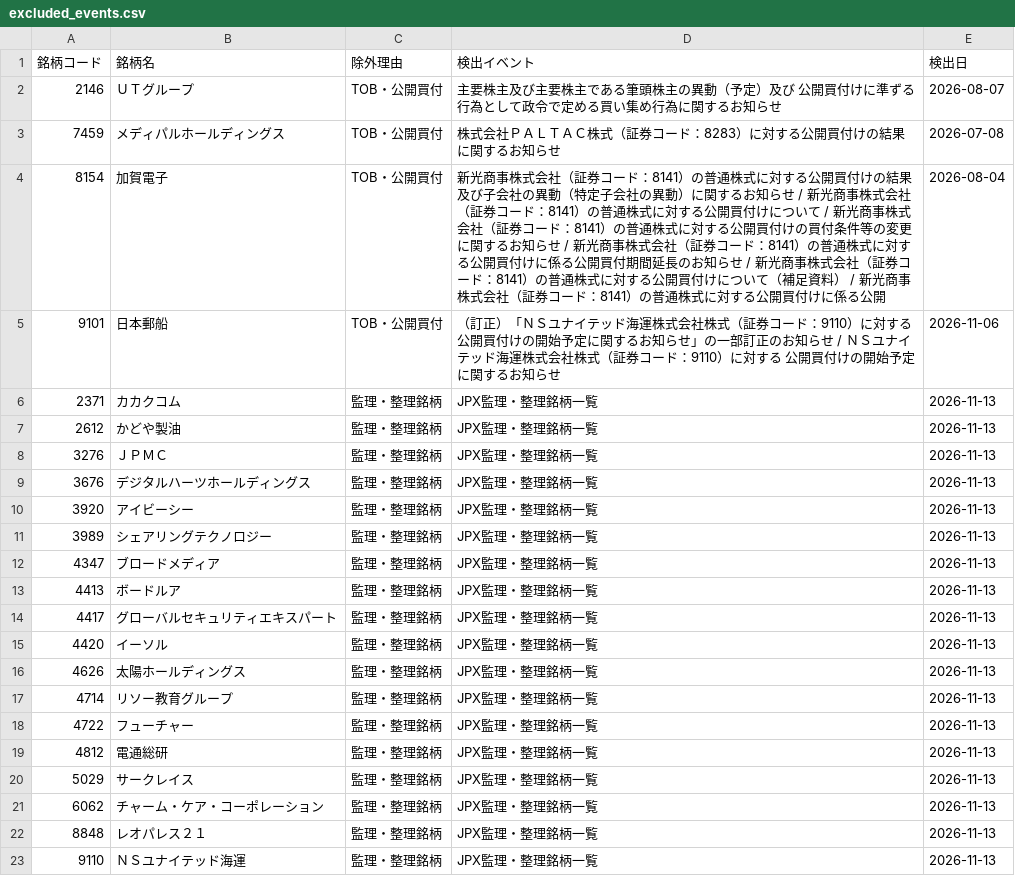
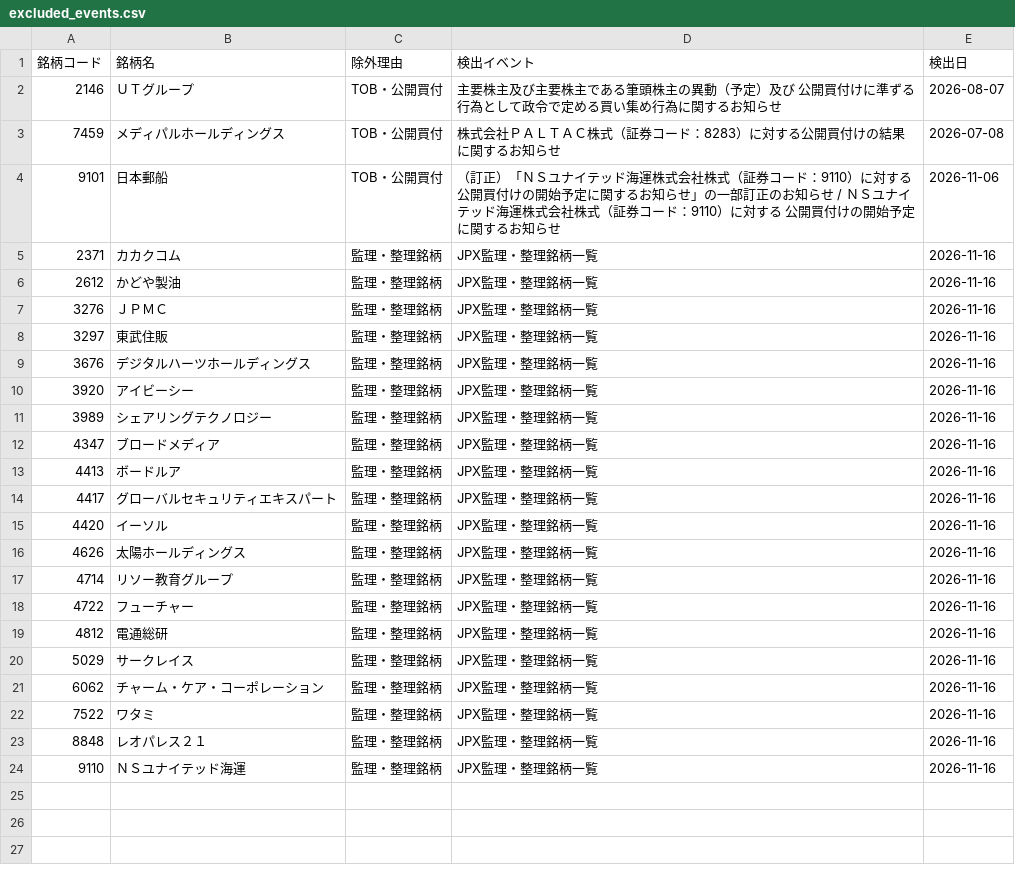
Before and after one commit to ikea56/top10, a CSV file: docs/excluded_events.csv, drawn as a sheet.

```diff
--- a/docs/excluded_events.csv
+++ b/docs/excluded_events.csv
@@ -3,21 +3,22 @@
 7459,メディパルホールディングス,TOB・公開買付,株式会社ＰＡＬＴＡＣ株式（証券コード：8283）に対する公開買付けの結果に関するお知らせ,2026-07-08
-8154,加賀電子,TOB・公開買付,新光商事株式会社（証券コード：8141）の普通株式に対する公開買付けの結果及び子会社の異動（特定子会社の異動）に関するお知らせ / 新光商事株式会社（証券コード：8141）の普通株式に対する公開買付けについて / 新光商事株式会社（証券コード：8141）の普通株式に対する公開買付けの買付条件等の変更に関するお知らせ / 新光商事株式会社（証券コード：8141）の普通株式に対する公開買付けに係る公開買付期間延長のお知らせ / 新光商事株式会社（証券コード：8141）の普通株式に対する公開買付けについて（補足資料） / 新光商事株式会社（証券コード：8141）の普通株式に対する公開買付けに係る公開,2026-08-04
 9101,日本郵船,TOB・公開買付,（訂正）「ＮＳユナイテッド海運株式会社株式（証券コード：9110）に対する公開買付けの開始予定に関するお知らせ」の一部訂正のお知らせ / ＮＳユナイテッド海運株式会社株式（証券コード：9110）に対する 公開買付けの開始予定に関するお知らせ,2026-11-06
-2371,カカクコム,監理・整理銘柄,JPX監理・整理銘柄一覧,2026-11-13
-2612,かどや製油,監理・整理銘柄,JPX監理・整理銘柄一覧,2026-11-13
-3276,ＪＰＭＣ,監理・整理銘柄,JPX監理・整理銘柄一覧,2026-11-13
-3676,デジタルハーツホールディングス,監理・整理銘柄,JPX監理・整理銘柄一覧,2026-11-13
-3920,アイビーシー,監理・整理銘柄,JPX監理・整理銘柄一覧,2026-11-13
-3989,シェアリングテクノロジー,監理・整理銘柄,JPX監理・整理銘柄一覧,2026-11-13
-4347,ブロードメディア,監理・整理銘柄,JPX監理・整理銘柄一覧,2026-11-13
-4413,ボードルア,監理・整理銘柄,JPX監理・整理銘柄一覧,2026-11-13
-4417,グローバルセキュリティエキスパート,監理・整理銘柄,JPX監理・整理銘柄一覧,2026-11-13
-4420,イーソル,監理・整理銘柄,JPX監理・整理銘柄一覧,2026-11-13
-4626,太陽ホールディングス,監理・整理銘柄,JPX監理・整理銘柄一覧,2026-11-13
-4714,リソー教育グループ,監理・整理銘柄,JPX監理・整理銘柄一覧,2026-11-13
-4722,フューチャー,監理・整理銘柄,JPX監理・整理銘柄一覧,2026-11-13
-4812,電通総研,監理・整理銘柄,JPX監理・整理銘柄一覧,2026-11-13
-5029,サークレイス,監理・整理銘柄,JPX監理・整理銘柄一覧,2026-11-13
-6062,チャーム・ケア・コーポレーション,監理・整理銘柄,JPX監理・整理銘柄一覧,2026-11-13
-8848,レオパレス２１,監理・整理銘柄,JPX監理・整理銘柄一覧,2026-11-13
-9110,ＮＳユナイテッド海運,監理・整理銘柄,JPX監理・整理銘柄一覧,2026-11-13
+2371,カカクコム,監理・整理銘柄,JPX監理・整理銘柄一覧,2026-11-16
+2612,かどや製油,監理・整理銘柄,JPX監理・整理銘柄一覧,2026-11-16
+3276,ＪＰＭＣ,監理・整理銘柄,JPX監理・整理銘柄一覧,2026-11-16
+3297,東武住販,監理・整理銘柄,JPX監理・整理銘柄一覧,2026-11-16
+3676,デジタルハーツホールディングス,監理・整理銘柄,JPX監理・整理銘柄一覧,2026-11-16
+3920,アイビーシー,監理・整理銘柄,JPX監理・整理銘柄一覧,2026-11-16
+3989,シェアリングテクノロジー,監理・整理銘柄,JPX監理・整理銘柄一覧,2026-11-16
+4347,ブロードメディア,監理・整理銘柄,JPX監理・整理銘柄一覧,2026-11-16
+4413,ボードルア,監理・整理銘柄,JPX監理・整理銘柄一覧,2026-11-16
+4417,グローバルセキュリティエキスパート,監理・整理銘柄,JPX監理・整理銘柄一覧,2026-11-16
+4420,イーソル,監理・整理銘柄,JPX監理・整理銘柄一覧,2026-11-16
+4626,太陽ホールディングス,監理・整理銘柄,JPX監理・整理銘柄一覧,2026-11-16
+4714,リソー教育グループ,監理・整理銘柄,JPX監理・整理銘柄一覧,2026-11-16
+4722,フューチャー,監理・整理銘柄,JPX監理・整理銘柄一覧,2026-11-16
+4812,電通総研,監理・整理銘柄,JPX監理・整理銘柄一覧,2026-11-16
+5029,サークレイス,監理・整理銘柄,JPX監理・整理銘柄一覧,2026-11-16
+6062,チャーム・ケア・コーポレーション,監理・整理銘柄,JPX監理・整理銘柄一覧,2026-11-16
+7522,ワタミ,監理・整理銘柄,JPX監理・整理銘柄一覧,2026-11-16
+8848,レオパレス２１,監理・整理銘柄,JPX監理・整理銘柄一覧,2026-11-16
+9110,ＮＳユナイテッド海運,監理・整理銘柄,JPX監理・整理銘柄一覧,2026-11-16
```
Also changed, not shown: docs/tracking_daily.csv, 10 other files.
